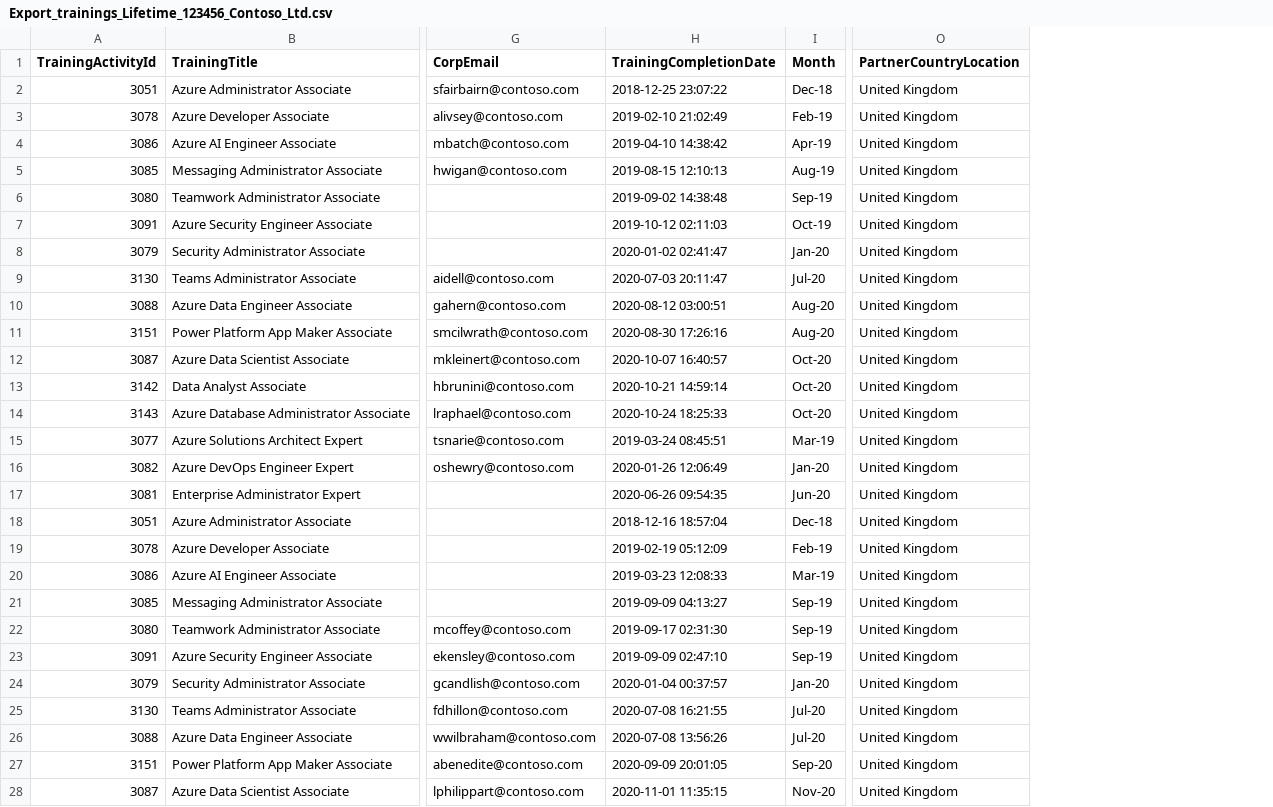
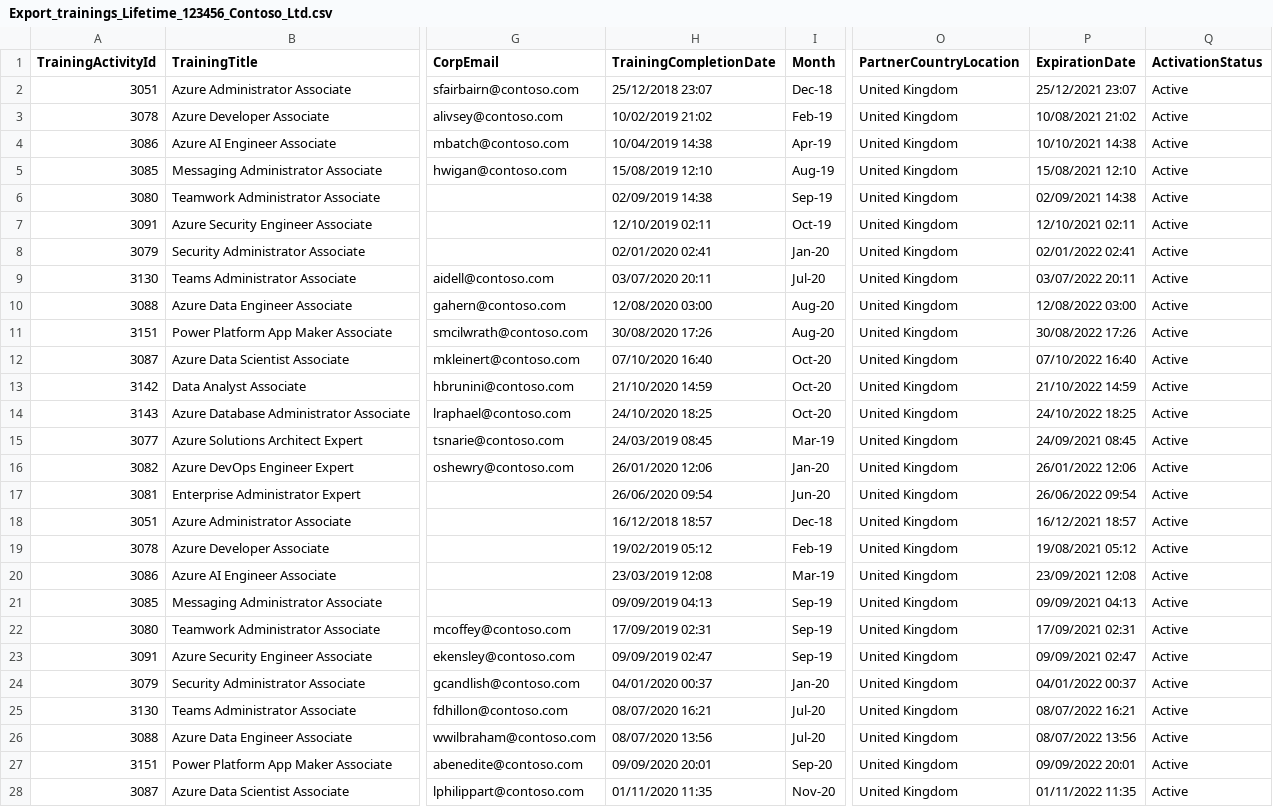
Before and after one commit to guygregory/certrenew, a CSV file: Example/Export_trainings_Lifetime_123456_Contoso_Ltd.csv, drawn as a sheet; only a part is shown, gaps mark what is left out; the diff covers the shown part only; the diff names each change by its address in the sheet, - before the commit and + after, or states it on an @@ line.

Commit message:
Add files via upload

```diff
--- a/Example/Export_trainings_Lifetime_123456_Contoso_Ltd.csv
+++ b/Example/Export_trainings_Lifetime_123456_Contoso_Ltd.csv
+column P (ExpirationDate), rows 2-28: 25/12/2021 23:07 | 10/08/2021 21:02 | 10/10/2021 14:38 | 15/08/2021 12:10 | 02/09/2021 14:38 | 12/10/2021 02:11 | 02/01/2022 02:41 | 03/07/2022 20:11 | 12/08/2022 03:00 | 30/08/2022 17:26 | 07/10/2022 16:40 | 21/10/2022 14:59 | 24/10/2022 18:25 | 24/09/2021 08:45 | 26/01/2022 12:06 | 26/06/2022 09:54 | 16/12/2021 18:57 | 19/08/2021 05:12 | 23/09/2021 12:08 | 09/09/2021 04:13 | 17/09/2021 02:31 | 09/09/2021 02:47 | 04/01/2022 00:37 | 08/07/2022 16:21 | 08/07/2022 13:56 | 09/09/2022 20:01 | 01/11/2022 11:35
+column Q (ActivationStatus), rows 2-28: all Active
-H2 (TrainingCompletionDate): 2018-12-25 23:07:22
+H2 (TrainingCompletionDate): 25/12/2018 23:07
-H3 (TrainingCompletionDate): 2019-02-10 21:02:49
+H3 (TrainingCompletionDate): 10/02/2019 21:02
-H4 (TrainingCompletionDate): 2019-04-10 14:38:42
+H4 (TrainingCompletionDate): 10/04/2019 14:38
-H5 (TrainingCompletionDate): 2019-08-15 12:10:13
+H5 (TrainingCompletionDate): 15/08/2019 12:10
-H6 (TrainingCompletionDate): 2019-09-02 14:38:48
+H6 (TrainingCompletionDate): 02/09/2019 14:38
-H7 (TrainingCompletionDate): 2019-10-12 02:11:03
+H7 (TrainingCompletionDate): 12/10/2019 02:11
-H8 (TrainingCompletionDate): 2020-01-02 02:41:47
+H8 (TrainingCompletionDate): 02/01/2020 02:41
-H9 (TrainingCompletionDate): 2020-07-03 20:11:47
+H9 (TrainingCompletionDate): 03/07/2020 20:11
-H10 (TrainingCompletionDate): 2020-08-12 03:00:51
+H10 (TrainingCompletionDate): 12/08/2020 03:00
-H11 (TrainingCompletionDate): 2020-08-30 17:26:16
+H11 (TrainingCompletionDate): 30/08/2020 17:26
-H12 (TrainingCompletionDate): 2020-10-07 16:40:57
+H12 (TrainingCompletionDate): 07/10/2020 16:40
-H13 (TrainingCompletionDate): 2020-10-21 14:59:14
+H13 (TrainingCompletionDate): 21/10/2020 14:59
-H14 (TrainingCompletionDate): 2020-10-24 18:25:33
+H14 (TrainingCompletionDate): 24/10/2020 18:25
-H15 (TrainingCompletionDate): 2019-03-24 08:45:51
+H15 (TrainingCompletionDate): 24/03/2019 08:45
-H16 (TrainingCompletionDate): 2020-01-26 12:06:49
+H16 (TrainingCompletionDate): 26/01/2020 12:06
-H17 (TrainingCompletionDate): 2020-06-26 09:54:35
+H17 (TrainingCompletionDate): 26/06/2020 09:54
-H18 (TrainingCompletionDate): 2018-12-16 18:57:04
+H18 (TrainingCompletionDate): 16/12/2018 18:57
-H19 (TrainingCompletionDate): 2019-02-19 05:12:09
+H19 (TrainingCompletionDate): 19/02/2019 05:12
-H20 (TrainingCompletionDate): 2019-03-23 12:08:33
+H20 (TrainingCompletionDate): 23/03/2019 12:08
-H21 (TrainingCompletionDate): 2019-09-09 04:13:27
+H21 (TrainingCompletionDate): 09/09/2019 04:13
-H22 (TrainingCompletionDate): 2019-09-17 02:31:30
+H22 (TrainingCompletionDate): 17/09/2019 02:31
-H23 (TrainingCompletionDate): 2019-09-09 02:47:10
+H23 (TrainingCompletionDate): 09/09/2019 02:47
-H24 (TrainingCompletionDate): 2020-01-04 00:37:57
+H24 (TrainingCompletionDate): 04/01/2020 00:37
-H25 (TrainingCompletionDate): 2020-07-08 16:21:55
+H25 (TrainingCompletionDate): 08/07/2020 16:21
-H26 (TrainingCompletionDate): 2020-07-08 13:56:26
+H26 (TrainingCompletionDate): 08/07/2020 13:56
-H27 (TrainingCompletionDate): 2020-09-09 20:01:05
+H27 (TrainingCompletionDate): 09/09/2020 20:01
-H28 (TrainingCompletionDate): 2020-11-01 11:35:15
+H28 (TrainingCompletionDate): 01/11/2020 11:35
```
Also changed, not shown: 133 edited cells elsewhere in this file.
